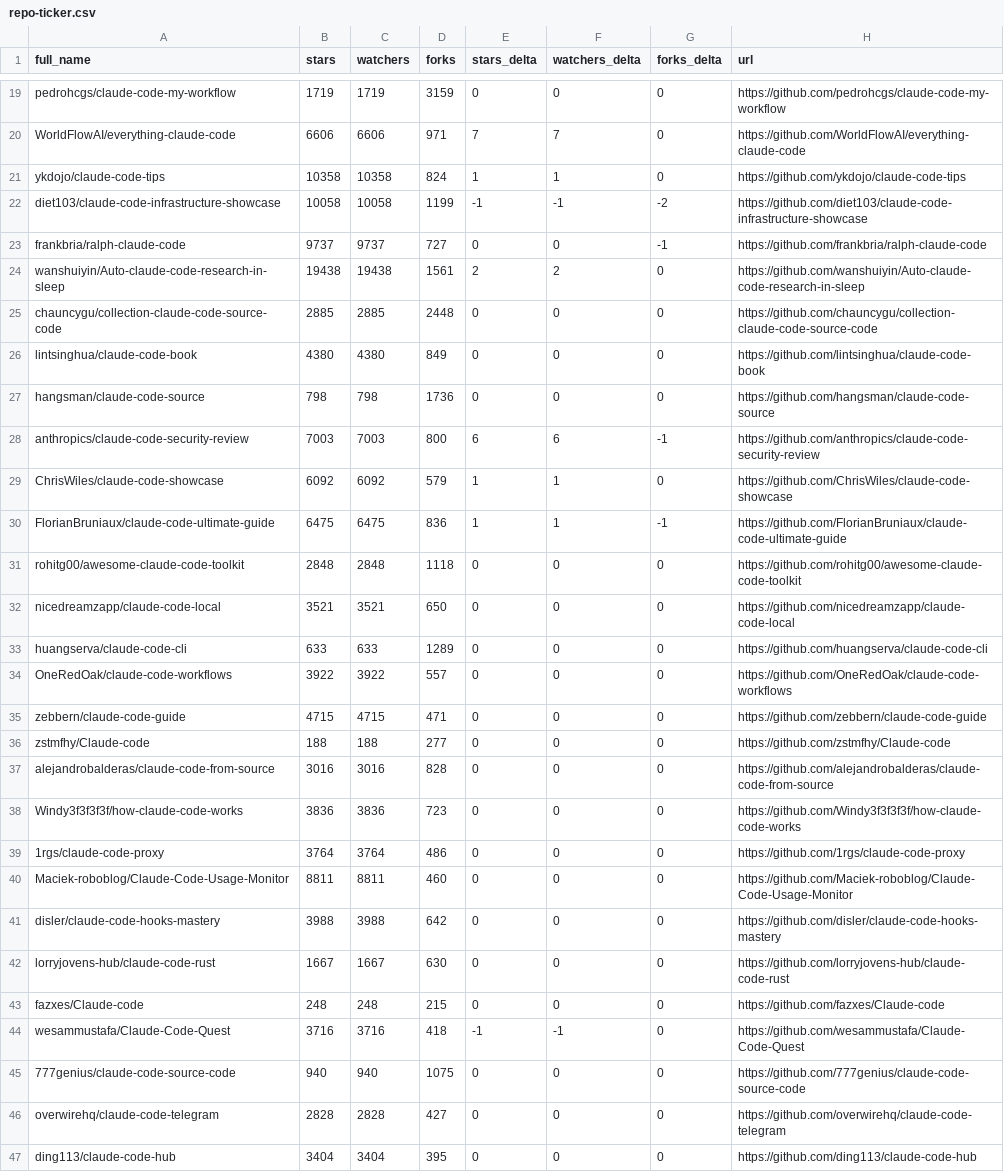
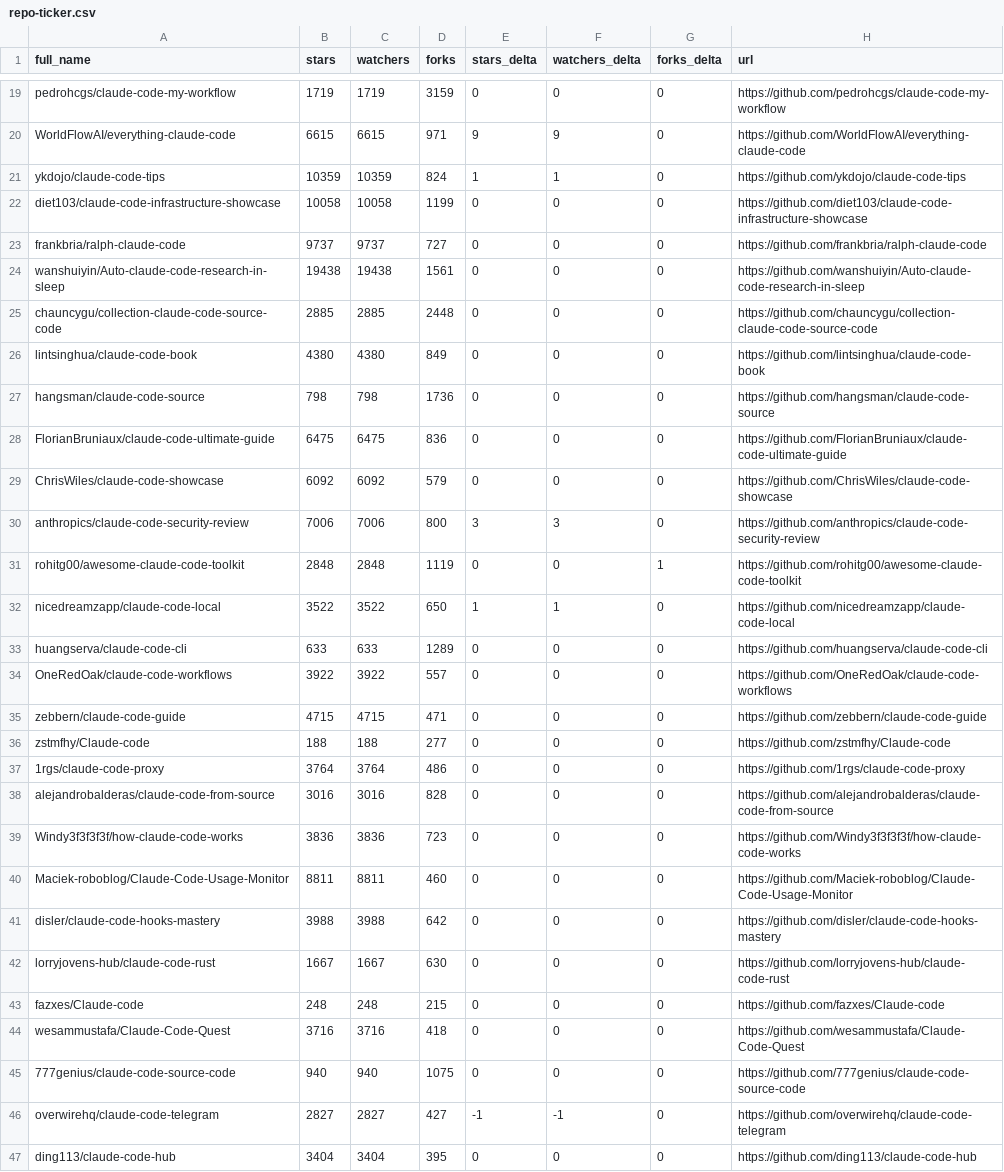
Before and after one commit to bryansayler/awesome-claude-code, a CSV file: data/repo-ticker.csv, drawn as a sheet; only a part is shown, gaps mark what is left out; removed rows and columns are numbered as before the commit, all else as after; the diff covers the shown part only; the diff names each change by its address in the sheet, - before the commit and + after, or states it on an @@ line.

```diff
--- a/data/repo-ticker.csv
+++ b/data/repo-ticker.csv
-B20 (stars): 6606
+B20 (stars): 6615
-C20 (watchers): 6606
+C20 (watchers): 6615
-E20 (stars_delta): 7
+E20 (stars_delta): 9
-F20 (watchers_delta): 7
+F20 (watchers_delta): 9
-B21 (stars): 10358
+B21 (stars): 10359
-C21 (watchers): 10358
+C21 (watchers): 10359
-E22 (stars_delta): -1
+E22 (stars_delta): 0
-F22 (watchers_delta): -1
+F22 (watchers_delta): 0
-G22 (forks_delta): -2
+G22 (forks_delta): 0
-G23 (forks_delta): -1
+G23 (forks_delta): 0
-E24 (stars_delta): 2
+E24 (stars_delta): 0
-F24 (watchers_delta): 2
+F24 (watchers_delta): 0
-row 28: anthropics/claude-code-security-review | 7003 | 7003 | 800 | 6 | 6 | -1 | https://github.com/anthropics/claude-code-security-review
+row 28: FlorianBruniaux/claude-code-ultimate-guide | 6475 | 6475 | 836 | 0 | 0 | 0 | https://github.com/FlorianBruniaux/claude-code-ultimate-guide
-E29 (stars_delta): 1
+E29 (stars_delta): 0
-F29 (watchers_delta): 1
+F29 (watchers_delta): 0
-row 30: FlorianBruniaux/claude-code-ultimate-guide | 6475 | 6475 | 836 | 1 | 1 | -1 | https://github.com/FlorianBruniaux/claude-code-ultimate-guide
+row 30: anthropics/claude-code-security-review | 7006 | 7006 | 800 | 3 | 3 | 0 | https://github.com/anthropics/claude-code-security-review
-D31 (forks): 1118
+D31 (forks): 1119
-G31 (forks_delta): 0
+G31 (forks_delta): 1
-B32 (stars): 3521
+B32 (stars): 3522
-C32 (watchers): 3521
+C32 (watchers): 3522
-E32 (stars_delta): 0
+E32 (stars_delta): 1
-F32 (watchers_delta): 0
+F32 (watchers_delta): 1
@@ row 39 moved to row 37: 1rgs/claude-code-proxy @@
-E44 (stars_delta): -1
+E44 (stars_delta): 0
-F44 (watchers_delta): -1
+F44 (watchers_delta): 0
-B46 (stars): 2828
+B46 (stars): 2827
-C46 (watchers): 2828
+C46 (watchers): 2827
-E46 (stars_delta): 0
+E46 (stars_delta): -1
-F46 (watchers_delta): 0
+F46 (watchers_delta): -1
```
Also changed, not shown: 2 added rows, 2 removed rows, 3 moved rows and 94 edited cells elsewhere in this file, 2 other files.
